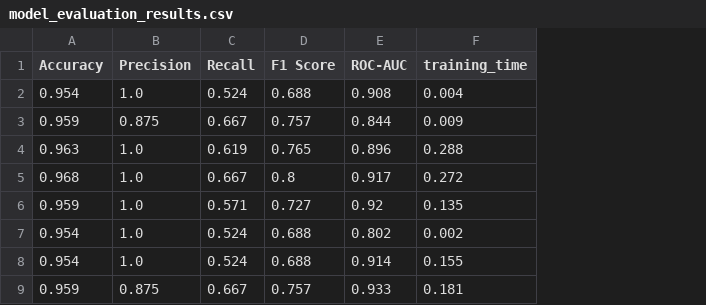
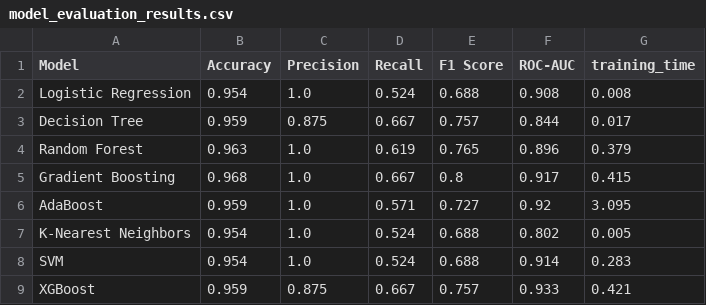
Before and after one commit to eldhosekroy/churn_prediction, a CSV file: output/model_evaluation_results.csv, drawn as a sheet; addresses are those after the commit; the diff names each change by its address in the sheet, - before the commit and + after, or states it on an @@ line.

Commit message:
model performance page update

```diff
--- a/output/model_evaluation_results.csv
+++ b/output/model_evaluation_results.csv
+column A (Model), rows 2-9: Logistic Regression | Decision Tree | Random Forest | Gradient Boosting | AdaBoost | K-Nearest Neighbors | SVM | XGBoost
-G2 (training_time): 0.004
+G2 (training_time): 0.008
-G3 (training_time): 0.009
+G3 (training_time): 0.017
-G4 (training_time): 0.288
+G4 (training_time): 0.379
-G5 (training_time): 0.272
+G5 (training_time): 0.415
-G6 (training_time): 0.135
+G6 (training_time): 3.095
-G7 (training_time): 0.002
+G7 (training_time): 0.005
-G8 (training_time): 0.155
+G8 (training_time): 0.283
-G9 (training_time): 0.181
+G9 (training_time): 0.421
```
Also changed, not shown: 3 other files.
